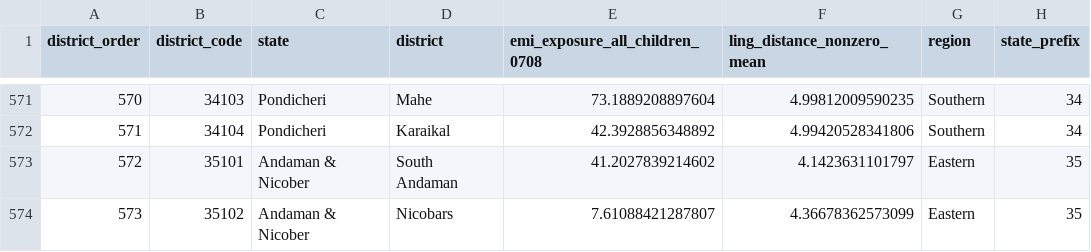
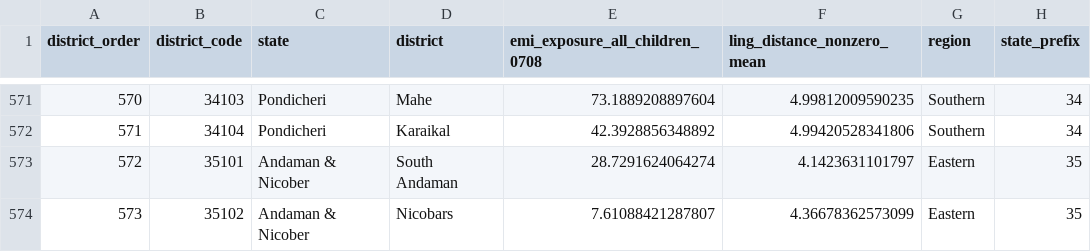
Before and after one commit to rishavbroy/emi-inequality-india, a CSV file: outputs/diagnostics/extended/instrument_exploration/instrument_strength_dotplot_data.csv, drawn as a sheet; only a part is shown, gaps mark what is left out.

Commit message:
results: refresh exploratory instrument analyses

```diff
--- a/outputs/diagnostics/extended/instrument_exploration/instrument_strength_dotplot_data.csv
+++ b/outputs/diagnostics/extended/instrument_exploration/instrument_strength_dotplot_data.csv
@@ -572,3 +572,3 @@
 571,"34104","Pondicheri","Karaikal",42.3928856348892,4.99420528341806,"Southern","34"
-572,"35101","Andaman & Nicober","South Andaman",41.2027839214602,4.1423631101797,"Eastern","35"
+572,"35101","Andaman & Nicober","South Andaman",28.7291624064274,4.1423631101797,"Eastern","35"
 573,"35102","Andaman & Nicober","Nicobars",7.61088421287807,4.36678362573099,"Eastern","35"
```
Also changed, not shown: 3 other files.
